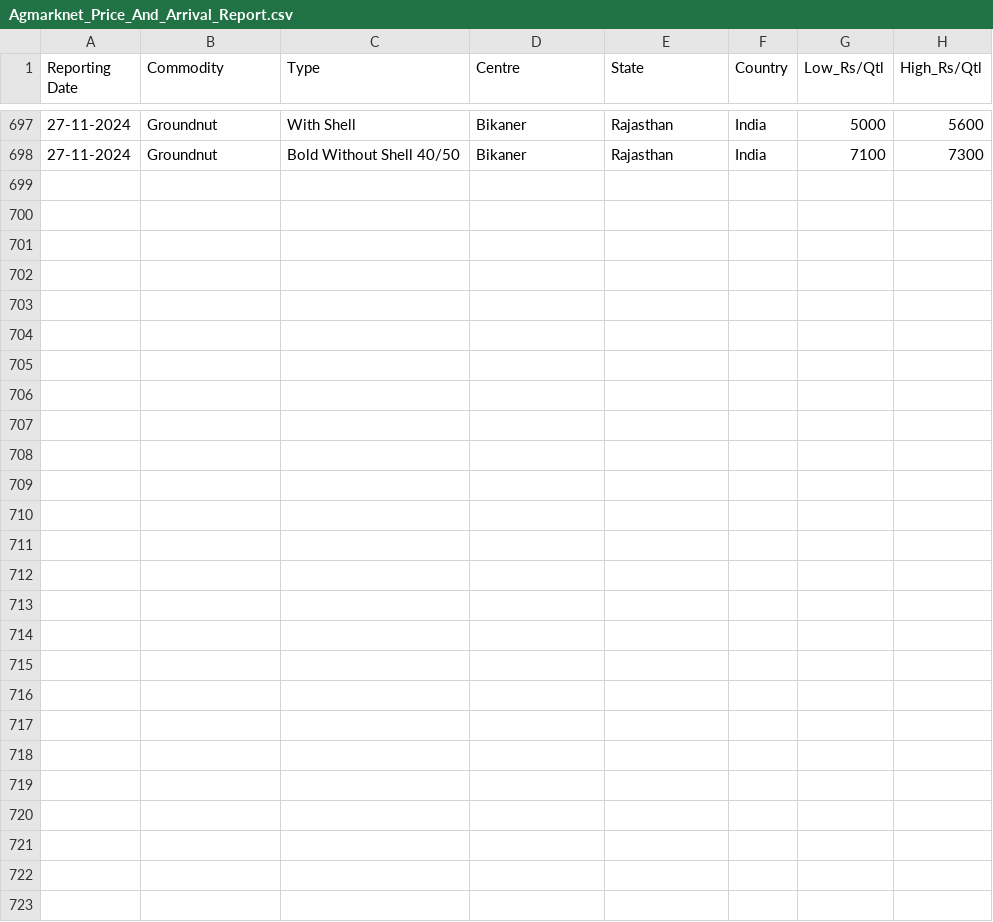
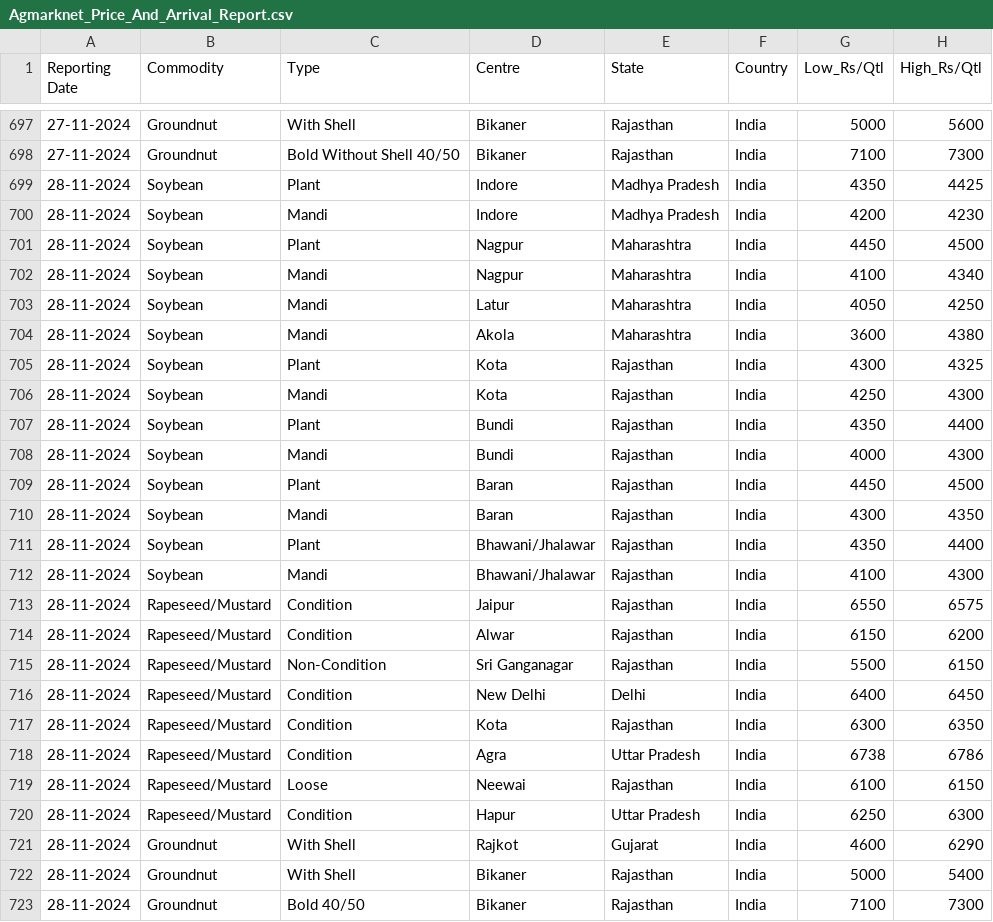
Before and after one commit to arunvithyasegar/Agriwatch-Soya-report, a CSV file: Agmarknet_Price_And_Arrival_Report.csv, drawn as a sheet; only a part is shown, gaps mark what is left out; the diff names each change by its address in the sheet, - before the commit and + after, or states it on an @@ line.

Commit message:
Update Agmarknet_Price_And_Arrival_Report.csv

```diff
--- a/Agmarknet_Price_And_Arrival_Report.csv
+++ b/Agmarknet_Price_And_Arrival_Report.csv
+row 699: 28-11-2024 | Soybean | Plant | Indore | Madhya Pradesh | India | 4350 | 4425
+row 700: 28-11-2024 | Soybean | Mandi | Indore | Madhya Pradesh | India | 4200 | 4230
+row 701: 28-11-2024 | Soybean | Plant | Nagpur | Maharashtra | India | 4450 | 4500
+row 702: 28-11-2024 | Soybean | Mandi | Nagpur | Maharashtra | India | 4100 | 4340
+row 703: 28-11-2024 | Soybean | Mandi | Latur | Maharashtra | India | 4050 | 4250
+row 704: 28-11-2024 | Soybean | Mandi | Akola | Maharashtra | India | 3600 | 4380
+row 705: 28-11-2024 | Soybean | Plant | Kota | Rajasthan | India | 4300 | 4325
+row 706: 28-11-2024 | Soybean | Mandi | Kota | Rajasthan | India | 4250 | 4300
+row 707: 28-11-2024 | Soybean | Plant | Bundi | Rajasthan | India | 4350 | 4400
+row 708: 28-11-2024 | Soybean | Mandi | Bundi | Rajasthan | India | 4000 | 4300
+row 709: 28-11-2024 | Soybean | Plant | Baran | Rajasthan | India | 4450 | 4500
+row 710: 28-11-2024 | Soybean | Mandi | Baran | Rajasthan | India | 4300 | 4350
+row 711: 28-11-2024 | Soybean | Plant | Bhawani/Jhalawar | Rajasthan | India | 4350 | 4400
+row 712: 28-11-2024 | Soybean | Mandi | Bhawani/Jhalawar | Rajasthan | India | 4100 | 4300
+row 713: 28-11-2024 | Rapeseed/Mustard | Condition | Jaipur | Rajasthan | India | 6550 | 6575
+row 714: 28-11-2024 | Rapeseed/Mustard | Condition | Alwar | Rajasthan | India | 6150 | 6200
+row 715: 28-11-2024 | Rapeseed/Mustard | Non-Condition | Sri Ganganagar | Rajasthan | India | 5500 | 6150
+row 716: 28-11-2024 | Rapeseed/Mustard | Condition | New Delhi | Delhi | India | 6400 | 6450
+row 717: 28-11-2024 | Rapeseed/Mustard | Condition | Kota | Rajasthan | India | 6300 | 6350
+row 718: 28-11-2024 | Rapeseed/Mustard | Condition | Agra | Uttar Pradesh | India | 6738 | 6786
+row 719: 28-11-2024 | Rapeseed/Mustard | Loose | Neewai | Rajasthan | India | 6100 | 6150
+row 720: 28-11-2024 | Rapeseed/Mustard | Condition | Hapur | Uttar Pradesh | India | 6250 | 6300
+row 721: 28-11-2024 | Groundnut | With Shell | Rajkot | Gujarat | India | 4600 | 6290
+row 722: 28-11-2024 | Groundnut | With Shell | Bikaner | Rajasthan | India | 5000 | 5400
+row 723: 28-11-2024 | Groundnut | Bold 40/50 | Bikaner | Rajasthan | India | 7100 | 7300
```
